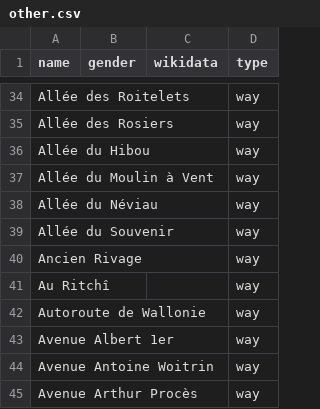
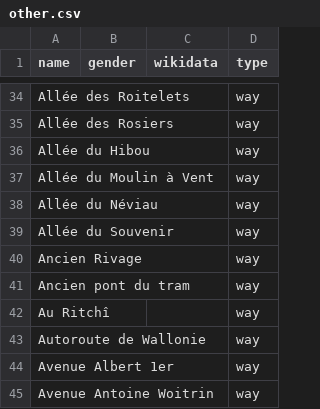
Before and after one commit to openknowledgebe/equalstreetnames-namur, a CSV file: data/other.csv, drawn as a sheet; only a part is shown, gaps mark what is left out; the shorter side is filled out with more unchanged rows; the diff names each change by its address in the sheet, - before the commit and + after, or states it on an @@ line.

```diff
--- a/data/other.csv
+++ b/data/other.csv
+row 41: Ancien pont du tram |  |  | way
```
Also changed, not shown: 2 other files.
